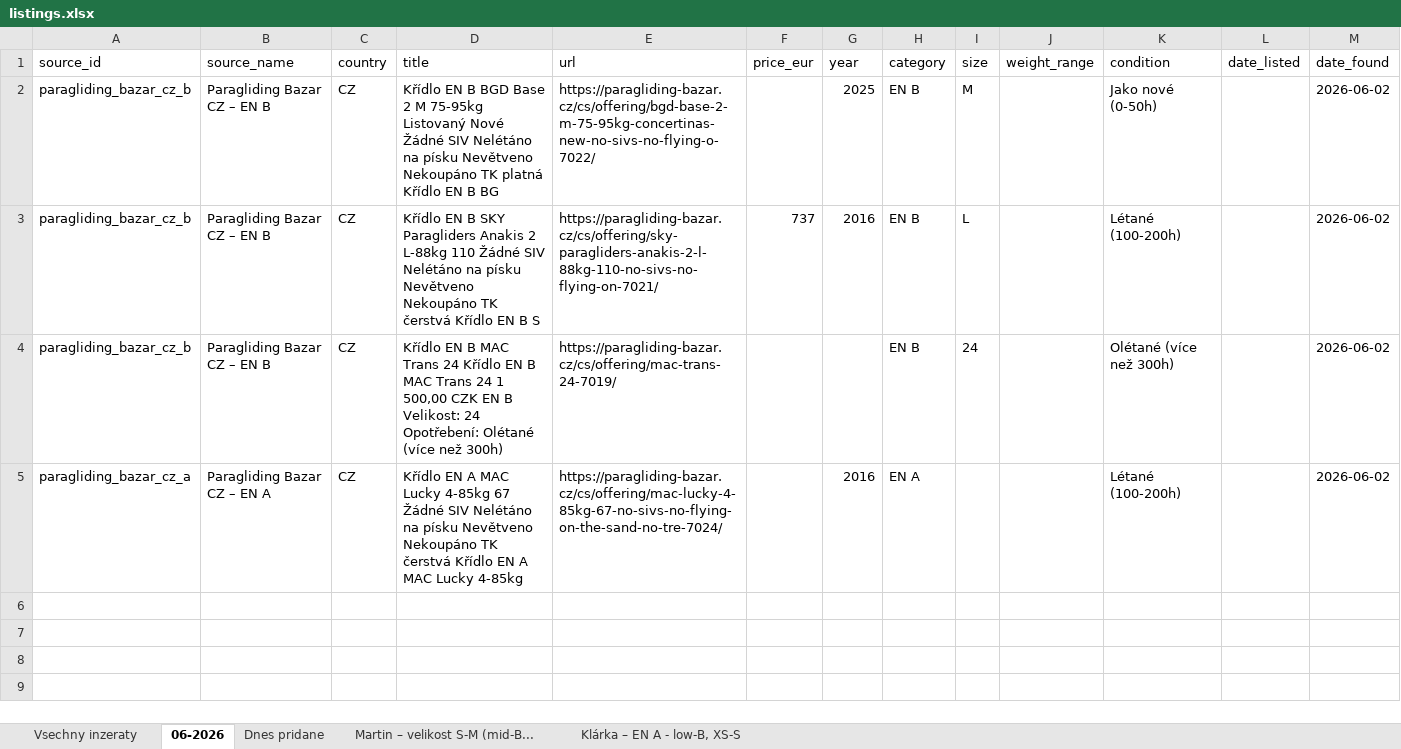
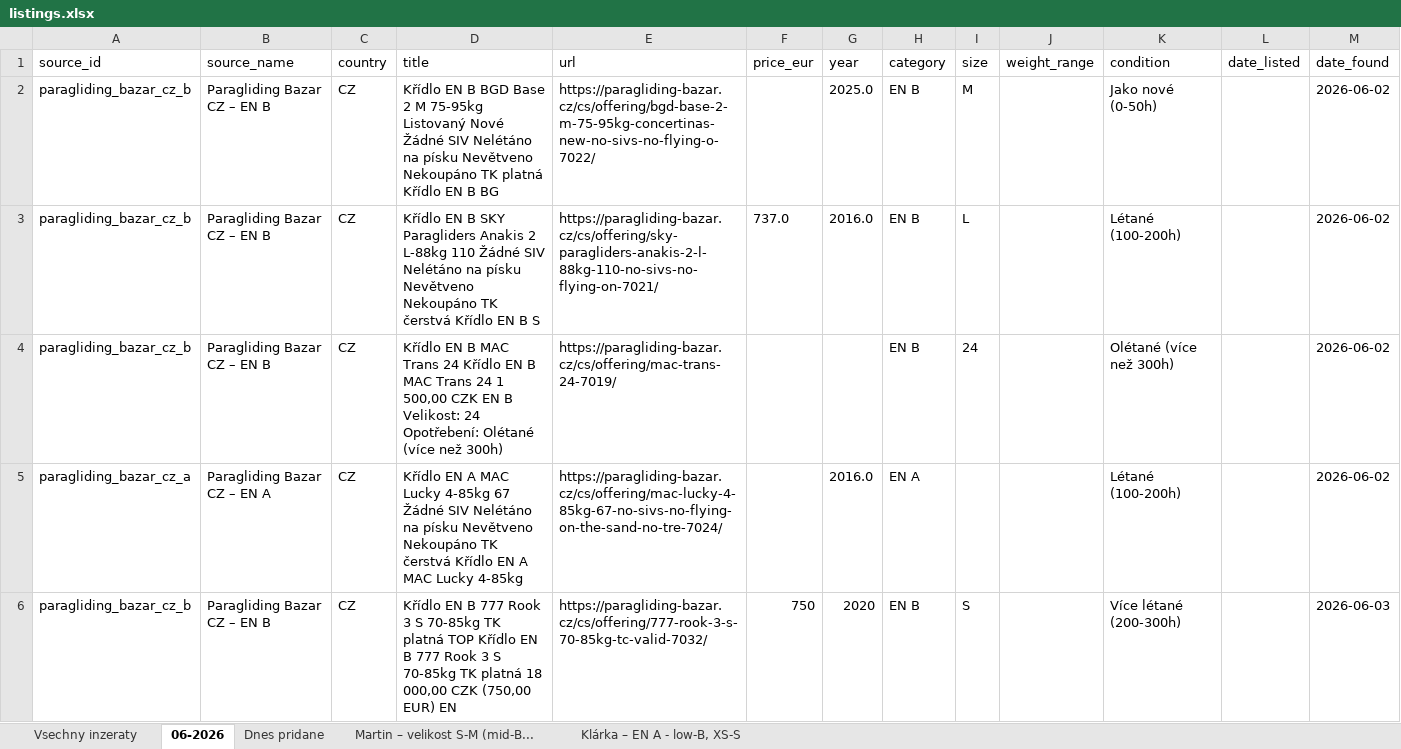
Before and after one commit to zimmema3/paragliding, an Excel workbook: data/bazar_watcher/listings.xlsx, sheet 06-2026, drawn as a sheet; only a part is shown; values as stored, in another font and other column widths than the file's, no borders; the diff covers the shown part only; the diff names each change by its address in the sheet, - before the commit and + after, or states it on an @@ line.

```diff
--- a/data/bazar_watcher/listings.xlsx (sheet 06-2026)
+++ b/data/bazar_watcher/listings.xlsx (sheet 06-2026)
-G2 (year): 2025
+G2 (year): 2025.0
-F3 (price_eur): 737
+F3 (price_eur): 737.0
-G3 (year): 2016
+G3 (year): 2016.0
-G5 (year): 2016
+G5 (year): 2016.0
+row 6: paragliding_bazar_cz_b | Paragliding Bazar CZ – EN B | CZ | Křídlo EN B 777 Rook 3 S 70-85kg TK platná TOP Křídlo EN B 777 Rook 3 S 70-85kg TK platná 18 000,00 CZK (750,00 EUR) EN | https://paragliding-bazar.cz/cs/offering/777-rook-3-s-70-85kg-tc-valid-7032/ | 750 | 2020 | EN B | S |  | Více létané (200-300h) |  | 2026-06-03
```
Also changed, not shown: 4 added rows elsewhere in this sheet, sheet Vsechny inzeraty, sheet Dnes pridane, sheet Martin – velikost S-M (mid-B..., sheet Klárka – EN A - low-B, XS-S, 1 other file.
